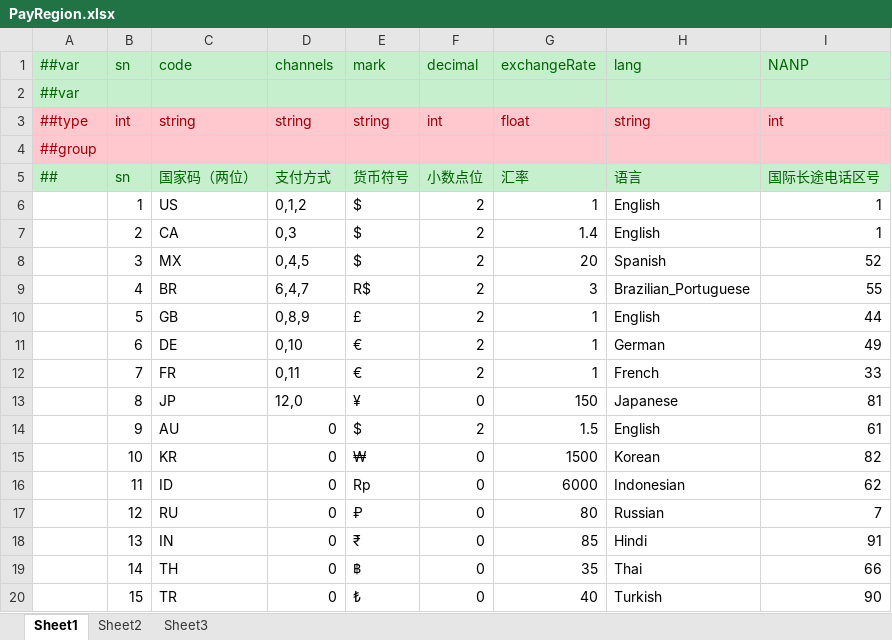
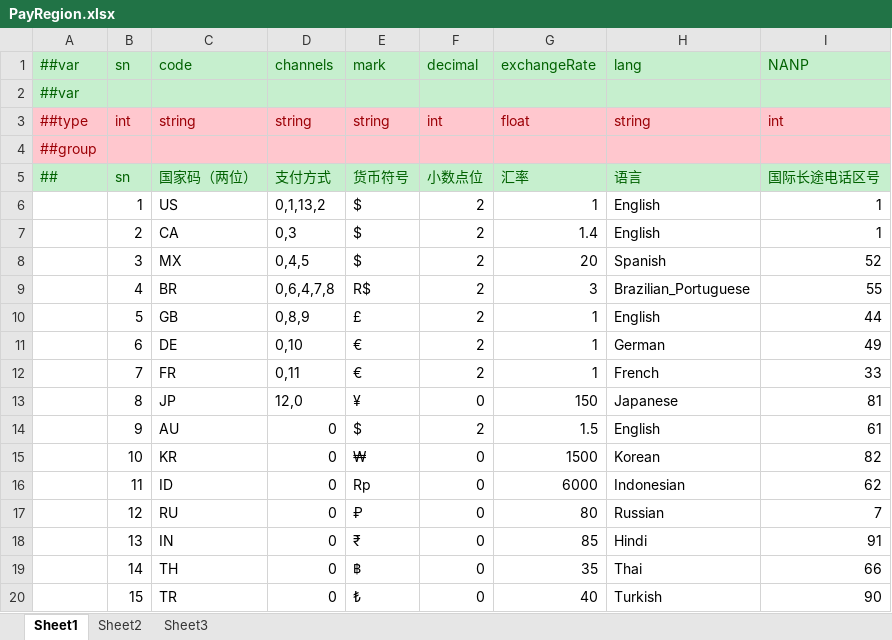
Before and after one commit to yuhuaichong1/AsWaterGameProj, an Excel workbook: DesignerConfigs/Datas/PayRegion.xlsx, sheet Sheet1, drawn as a sheet; values as stored, in another font and other column widths than the file's, no borders; the diff names each change by its address in the sheet, - before the commit and + after, or states it on an @@ line.

```diff
--- a/DesignerConfigs/Datas/PayRegion.xlsx (sheet Sheet1)
+++ b/DesignerConfigs/Datas/PayRegion.xlsx (sheet Sheet1)
-D6 (channels): 0,1,2
+D6 (channels): 0,1,13,2
-D9 (channels): 6,4,7
+D9 (channels): 0,6,4,7,8
```
Also changed, not shown: DesignerConfigs/Datas/PayChannel.xlsx, 4 other files.
